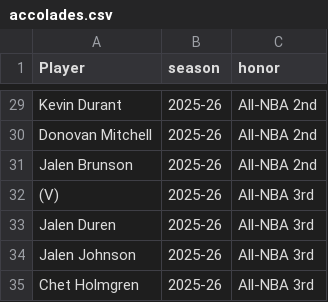
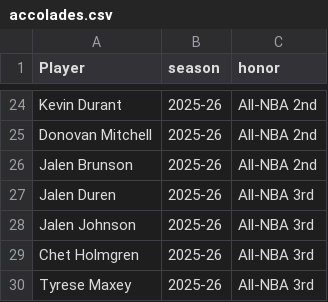
Before and after one commit to sreekeyyunni/nba-ledger-se, a CSV file: data/accolades.csv, drawn as a sheet; only a part is shown, gaps mark what is left out; the shorter side is filled out with more unchanged rows; the diff covers the shown part only.

```diff
--- a/data/accolades.csv
+++ b/data/accolades.csv
@@ -31,3 +26,2 @@ Donovan Mitchell,2025-26,All-NBA 2nd
 Jalen Brunson,2025-26,All-NBA 2nd
-(V),2025-26,All-NBA 3rd
 Jalen Duren,2025-26,All-NBA 3rd
```
Also changed, not shown: 5 removed rows elsewhere in this file, 1 other file.
